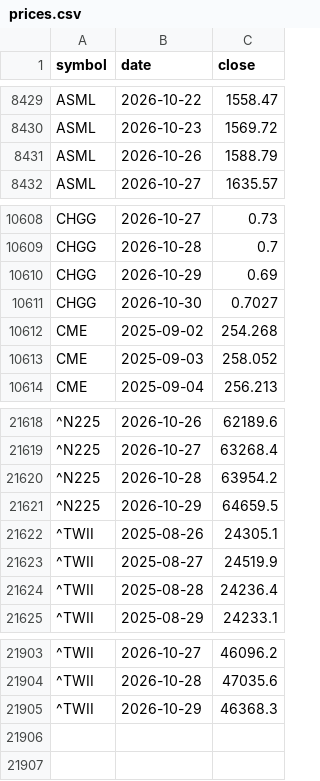
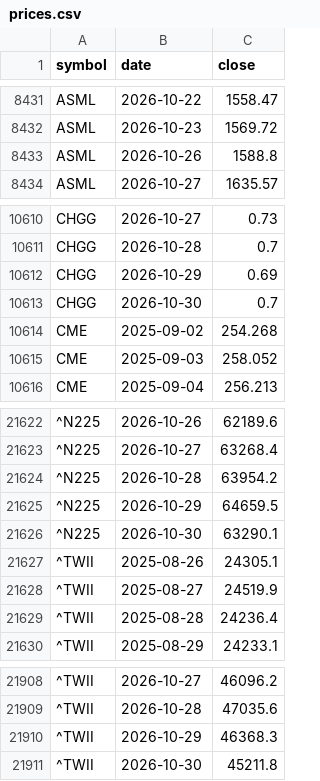
Before and after one commit to leevvyy/ai-news, a CSV file: data/market/prices.csv, drawn as a sheet; only a part is shown, gaps mark what is left out; addresses are those after the commit; the diff covers the shown part only; the diff names each change by its address in the sheet, - before the commit and + after, or states it on an @@ line.

```diff
--- a/data/market/prices.csv
+++ b/data/market/prices.csv
-C8433 (close): 1588.79
+C8433 (close): 1588.8
-C10613 (close): 0.7027
+C10613 (close): 0.7
+row 21626: ^N225 | 2026-10-30 | 63290.1
+row 21911: ^TWII | 2026-10-30 | 45211.8
```
Also changed, not shown: 4 added rows and 4 edited cells elsewhere in this file, 7 other files.
